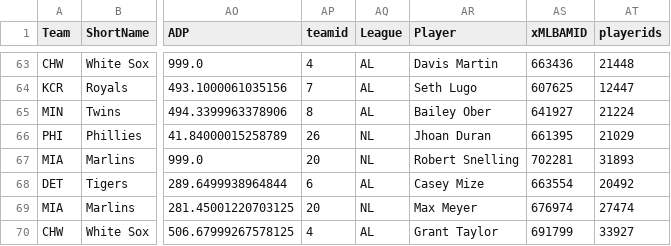
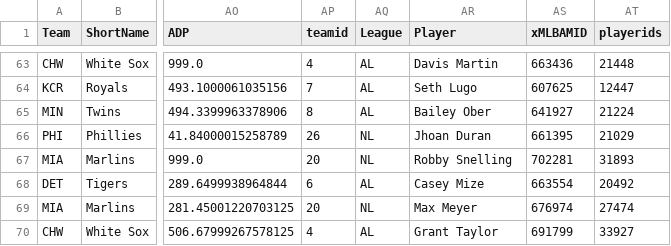
Before and after one commit to Arias29/fantasy-baseball-command-center, a CSV file: Fangraphs_Pitcher_depth_charts_ros.csv, drawn as a sheet; only a part is shown, gaps mark what is left out; the diff names each change by its address in the sheet, - before the commit and + after, or states it on an @@ line.

```diff
--- a/Fangraphs_Pitcher_depth_charts_ros.csv
+++ b/Fangraphs_Pitcher_depth_charts_ros.csv
-AR67 (Player): Robert Snelling
+AR67 (Player): Robby Snelling
```
Also changed, not shown: Fangraphs_Pitcher_thebat_ros.csv, Fangraphs_Pitcher_thebatx_ros.csv, 4 other files.
